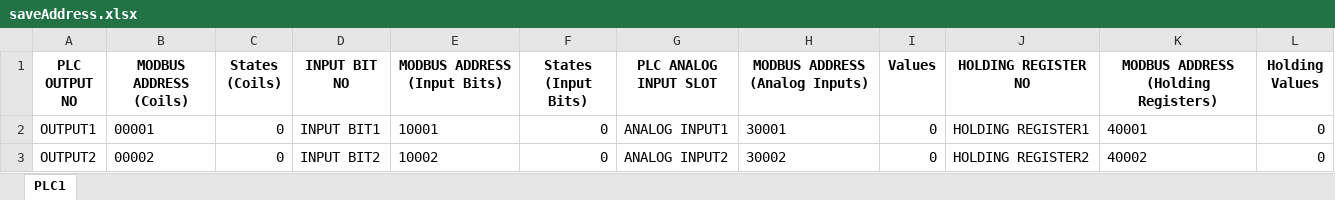
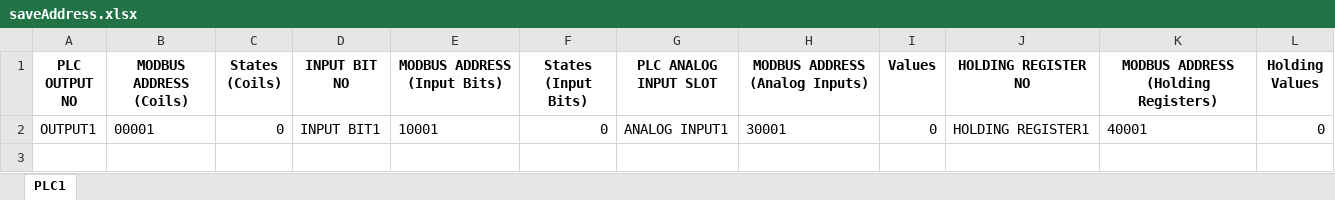
Before and after one commit to rootAvadhut/ReadingPlcRegisters, an Excel workbook: config/saveAddress.xlsx, sheet PLC1, drawn as a sheet; values as stored, in another font and other column widths than the file's, no borders; the diff names each change by its address in the sheet, - before the commit and + after, or states it on an @@ line.

Commit message:
config file added

```diff
--- a/config/saveAddress.xlsx (sheet PLC1)
+++ b/config/saveAddress.xlsx (sheet PLC1)
-row 3: OUTPUT2 | 00002 | 0 | INPUT BIT2 | 10002 | 0 | ANALOG INPUT2 | 30002 | 0 | HOLDING REGISTER2 | 40002 | 0
```
Also changed, not shown: config/plc_data.xlsx.
